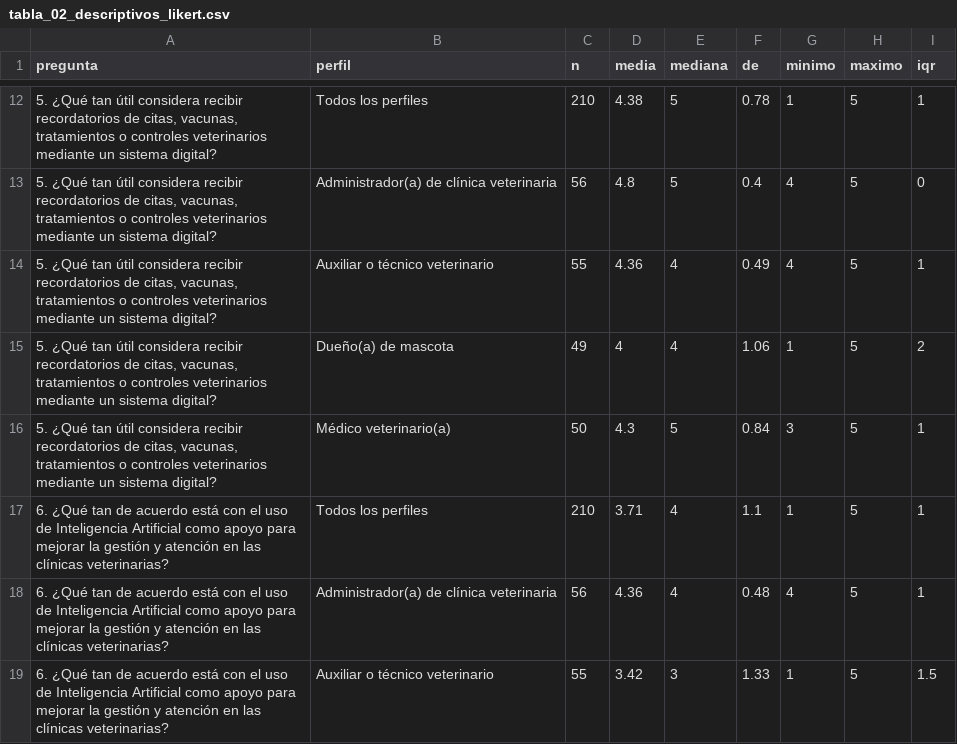
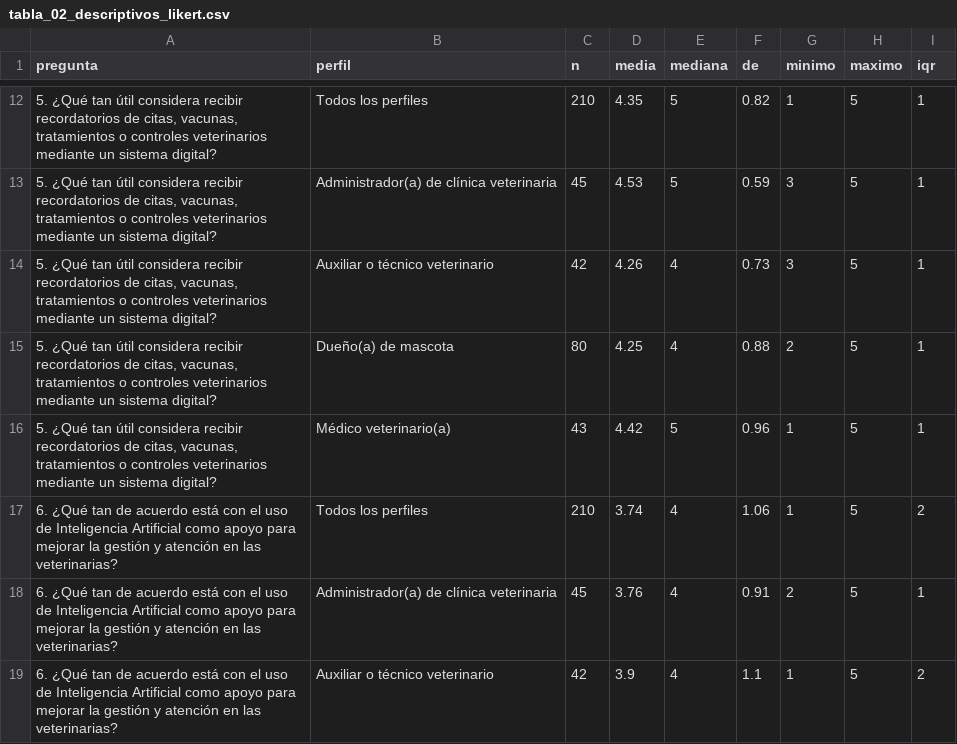
Before and after one commit to gleiston-guerrero/SGCV-IA, a CSV file: 07_Datos/resultados/tabla_02_descriptivos_likert.csv, drawn as a sheet; only a part is shown, gaps mark what is left out; the diff covers the shown part only.

Commit message:
Add files via upload

```diff
--- a/07_Datos/resultados/tabla_02_descriptivos_likert.csv
+++ b/07_Datos/resultados/tabla_02_descriptivos_likert.csv
@@ -12,8 +12,8 @@
-"5. ¿Qué tan útil considera recibir recordatorios de citas, vacunas, tratamientos o controles veterinarios mediante un sistema digital?","Todos los perfiles",210,4.38,5,0.78,1,5,1
-"5. ¿Qué tan útil considera recibir recordatorios de citas, vacunas, tratamientos o controles veterinarios mediante un sistema digital?","Administrador(a) de clínica veterinaria",56,4.8,5,0.4,4,5,0
-"5. ¿Qué tan útil considera recibir recordatorios de citas, vacunas, tratamientos o controles veterinarios mediante un sistema digital?","Auxiliar o técnico veterinario",55,4.36,4,0.49,4,5,1
-"5. ¿Qué tan útil considera recibir recordatorios de citas, vacunas, tratamientos o controles veterinarios mediante un sistema digital?","Dueño(a) de mascota",49,4,4,1.06,1,5,2
-"5. ¿Qué tan útil considera recibir recordatorios de citas, vacunas, tratamientos o controles veterinarios mediante un sistema digital?","Médico veterinario(a)",50,4.3,5,0.84,3,5,1
-"6. ¿Qué tan de acuerdo está con el uso de Inteligencia Artificial como apoyo para mejorar la gestión y atención en las clínicas veterinarias?","Todos los perfiles",210,3.71,4,1.1,1,5,1
-"6. ¿Qué tan de acuerdo está con el uso de Inteligencia Artificial como apoyo para mejorar la gestión y atención en las clínicas veterinarias?","Administrador(a) de clínica veterinaria",56,4.36,4,0.48,4,5,1
-"6. ¿Qué tan de acuerdo está con el uso de Inteligencia Artificial como apoyo para mejorar la gestión y atención en las clínicas veterinarias?","Auxiliar o técnico veterinario",55,3.42,3,1.33,1,5,1.5
+"5. ¿Qué tan útil considera recibir recordatorios de citas, vacunas, tratamientos o controles veterinarios mediante un sistema digital?","Todos los perfiles",210,4.35,5,0.82,1,5,1
+"5. ¿Qué tan útil considera recibir recordatorios de citas, vacunas, tratamientos o controles veterinarios mediante un sistema digital?","Administrador(a) de clínica veterinaria",45,4.53,5,0.59,3,5,1
+"5. ¿Qué tan útil considera recibir recordatorios de citas, vacunas, tratamientos o controles veterinarios mediante un sistema digital?","Auxiliar o técnico veterinario",42,4.26,4,0.73,3,5,1
+"5. ¿Qué tan útil considera recibir recordatorios de citas, vacunas, tratamientos o controles veterinarios mediante un sistema digital?","Dueño(a) de mascota",80,4.25,4,0.88,2,5,1
+"5. ¿Qué tan útil considera recibir recordatorios de citas, vacunas, tratamientos o controles veterinarios mediante un sistema digital?","Médico veterinario(a)",43,4.42,5,0.96,1,5,1
+"6. ¿Qué tan de acuerdo está con el uso de Inteligencia Artificial como apoyo para mejorar la gestión y atención en las veterinarias?","Todos los perfiles",210,3.74,4,1.06,1,5,2
+"6. ¿Qué tan de acuerdo está con el uso de Inteligencia Artificial como apoyo para mejorar la gestión y atención en las veterinarias?","Administrador(a) de clínica veterinaria",45,3.76,4,0.91,2,5,1
+"6. ¿Qué tan de acuerdo está con el uso de Inteligencia Artificial como apoyo para mejorar la gestión y atención en las veterinarias?","Auxiliar o técnico veterinario",42,3.9,4,1.1,1,5,2
```
Also changed, not shown: 5 added rows, 5 removed rows and 31 edited cells elsewhere in this file.
